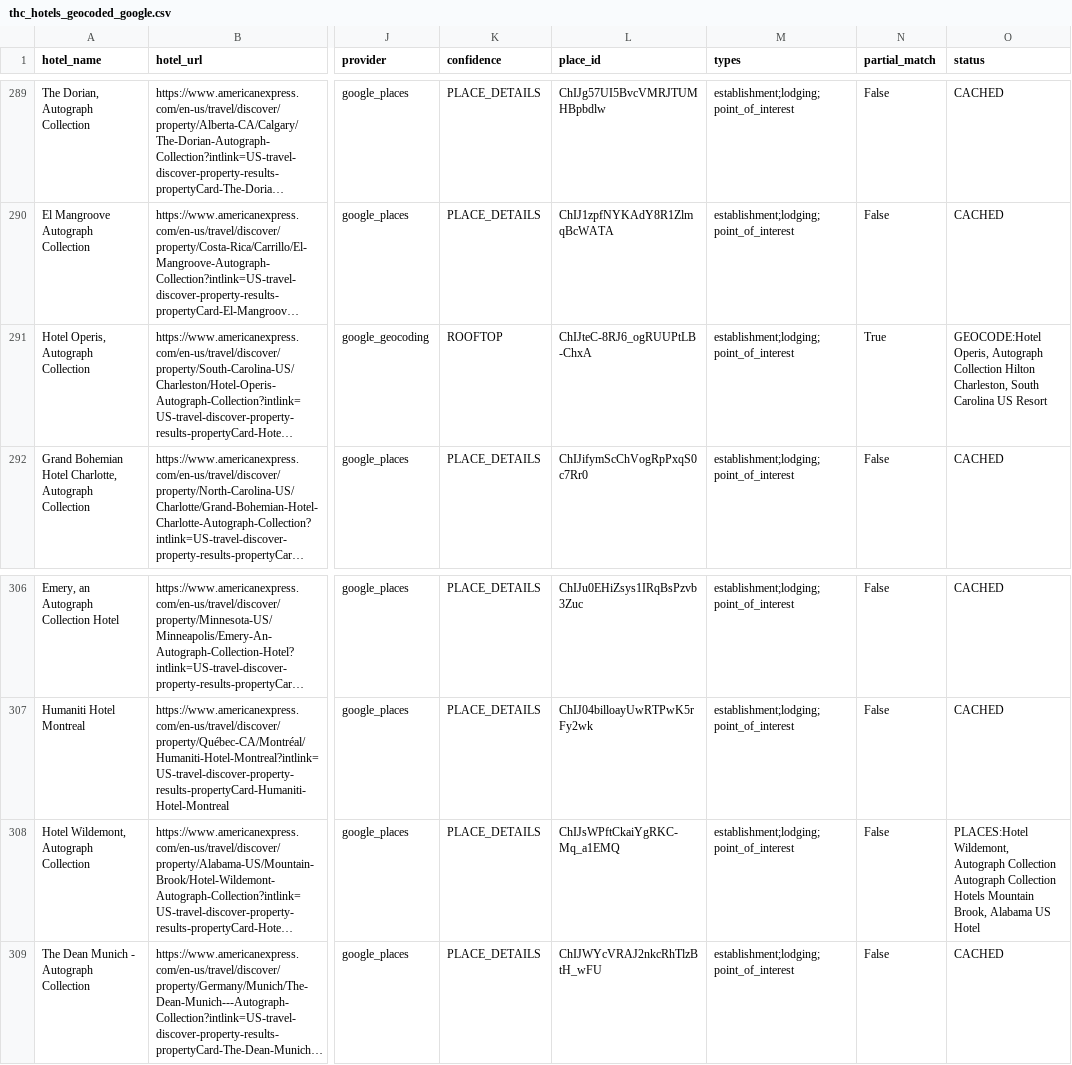
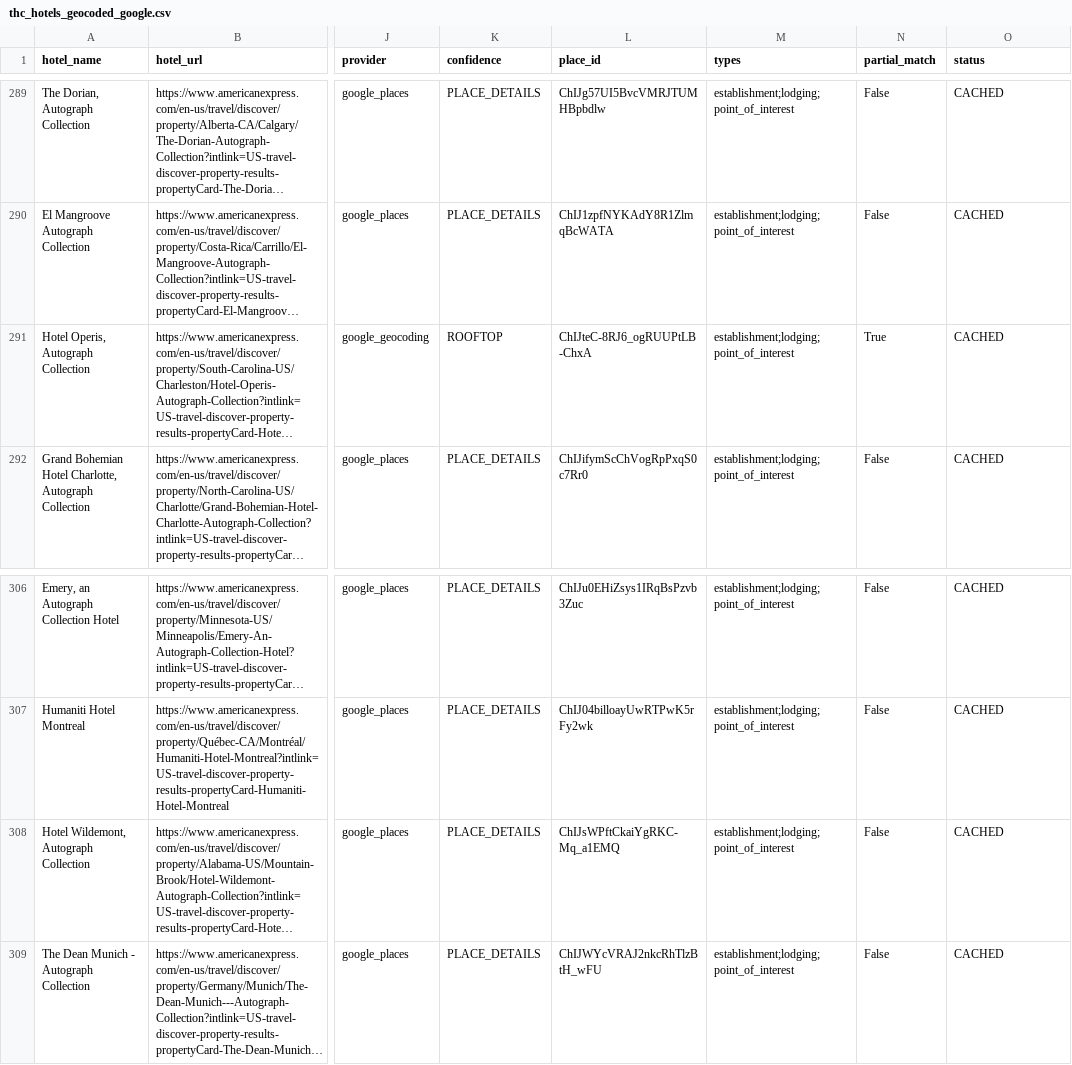
Before and after one commit to ZhengQ2/amex-hotel-credits, a CSV file: cache/thc_hotels_geocoded_google.csv, drawn as a sheet; only a part is shown, gaps mark what is left out; long unchanged cells end in …; the diff names each change by its address in the sheet, - before the commit and + after, or states it on an @@ line.

```diff
--- a/cache/thc_hotels_geocoded_google.csv
+++ b/cache/thc_hotels_geocoded_google.csv
-O291 (status): GEOCODE:Hotel Operis, Autograph Collection Hilton Charleston, South Carolina US Resort
+O291 (status): CACHED
-O308 (status): PLACES:Hotel Wildemont, Autograph Collection Autograph Collection Hotels Mountain Brook, Alabama US Hotel
+O308 (status): CACHED
```
Also changed, not shown: cache/fhr_hotels_geocoded_google.csv, 2 other files.
